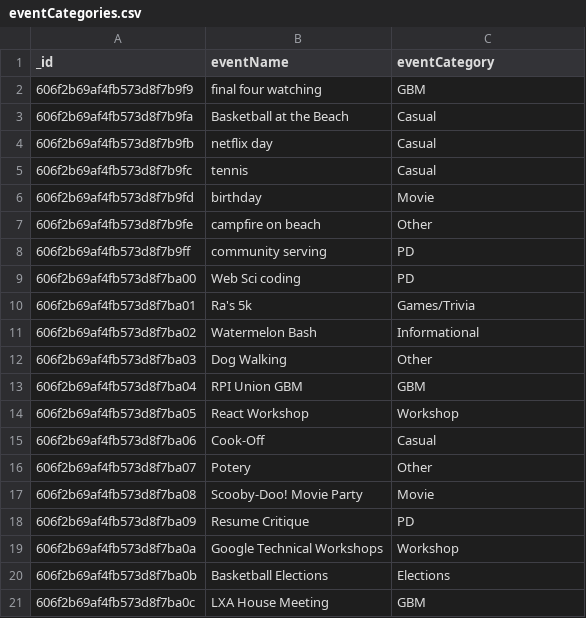
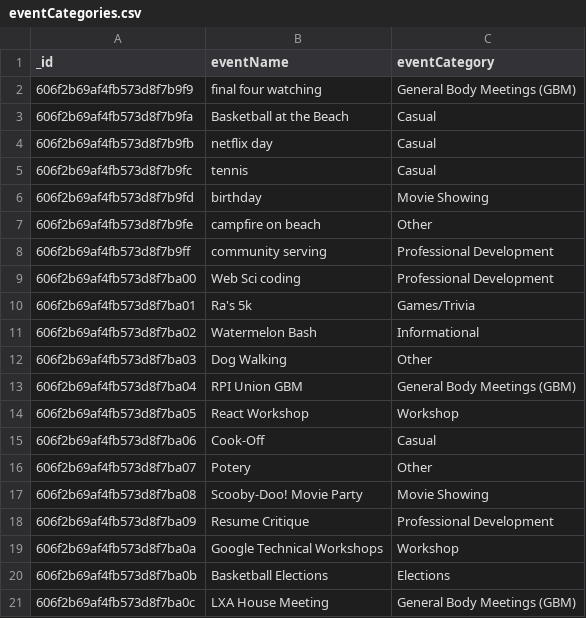
Before and after one commit to Team-campfire/campfire, a CSV file: campfire/src/assets/csv-files/eventCategories.csv, drawn as a sheet; the diff names each change by its address in the sheet, - before the commit and + after, or states it on an @@ line.

Commit message:
update R viz and frontend using action and method
- updated R visualizations
- updated data-vaz.component.html using action/method
- need to figure out how to get visualization to show up

```diff
--- a/campfire/src/assets/csv-files/eventCategories.csv
+++ b/campfire/src/assets/csv-files/eventCategories.csv
-C2 (eventCategory): GBM
+C2 (eventCategory): General Body Meetings (GBM)
-C6 (eventCategory): Movie
+C6 (eventCategory): Movie Showing
-C8:C9 (eventCategory): PD
+C8:C9 (eventCategory): Professional Development
-C13 (eventCategory): GBM
+C13 (eventCategory): General Body Meetings (GBM)
-C17 (eventCategory): Movie
+C17 (eventCategory): Movie Showing
-C18 (eventCategory): PD
+C18 (eventCategory): Professional Development
-C21 (eventCategory): GBM
+C21 (eventCategory): General Body Meetings (GBM)
```
Also changed, not shown: 15 other files.
